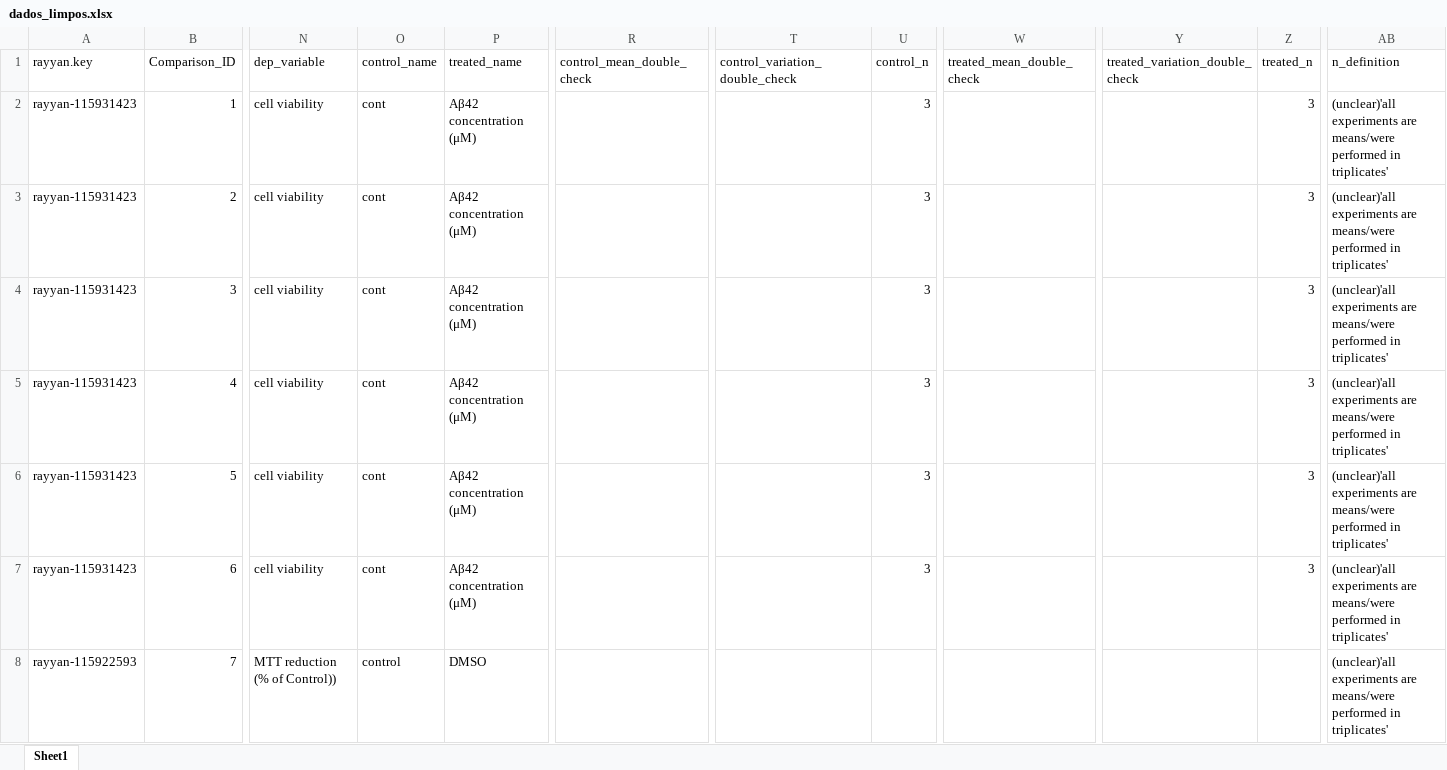
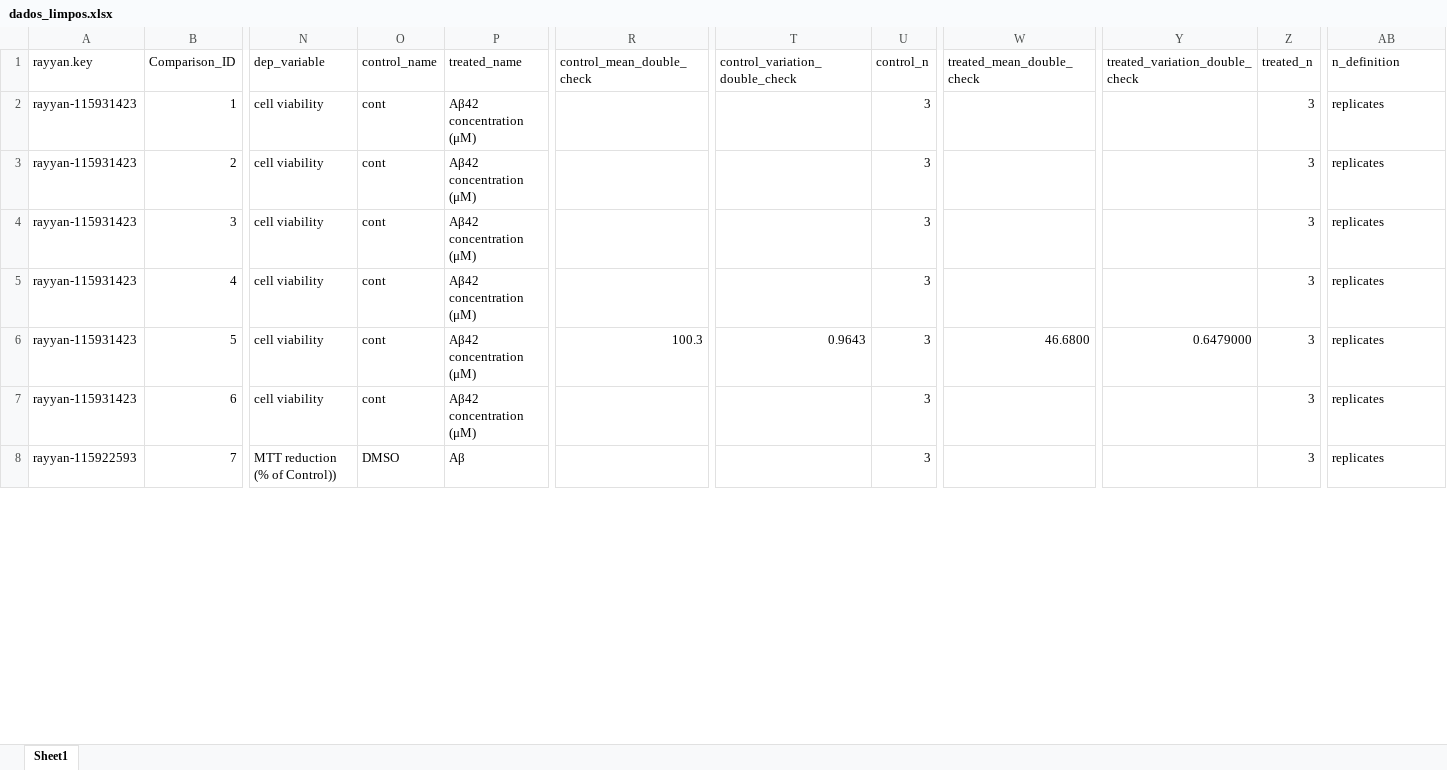
Before and after one commit to cfdcarneiro/brisa-m-a-shsy, an Excel workbook: dados_limpos.xlsx, sheet Sheet1, drawn as a sheet; only a part is shown, gaps mark what is left out; values as stored, in another font and other column widths than the file's, no cell formats; charts and pictures not drawn; the diff covers the shown part only; the diff names each change by its address in the sheet, - before the commit and + after, or states it on an @@ line.

```diff
--- a/dados_limpos.xlsx (sheet Sheet1)
+++ b/dados_limpos.xlsx (sheet Sheet1)
-AB2:AB8 (n_definition): (unclear)'all experiments are means/were performed in triplicates'
+AB2:AB8 (n_definition): replicates
-R6 (control_mean_double_check): (empty)
+R6 (control_mean_double_check): 100.3
-T6 (control_variation_double_check): (empty)
+T6 (control_variation_double_check): 0.9643
-W6 (treated_mean_double_check): (empty)
+W6 (treated_mean_double_check): 46.6800
-Y6 (treated_variation_double_check): (empty)
+Y6 (treated_variation_double_check): 0.6479000
-O8 (control_name): control
+O8 (control_name): DMSO
-P8 (treated_name): DMSO
+P8 (treated_name): Aβ
-U8 (control_n): (empty)
+U8 (control_n): 3
-Z8 (treated_n): (empty)
+Z8 (treated_n): 3
```
Also changed, not shown: 923 edited cells elsewhere in this sheet, cell formats, lista_concentracao.xlsx, lista_duracao.xlsx, 6 other files.
